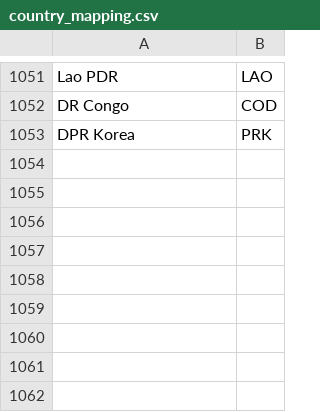
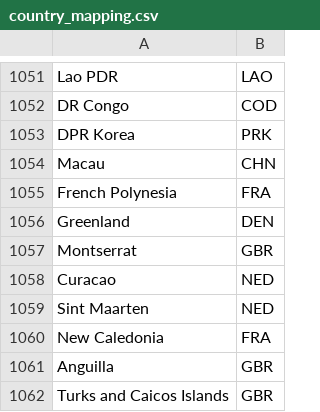
Before and after one commit to wyqmath/MCM-ICM2025, a CSV file: country_mapping.csv, drawn as a sheet; only a part is shown, gaps mark what is left out; the diff names each change by its address in the sheet, - before the commit and + after, or states it on an @@ line.

```diff
--- a/country_mapping.csv
+++ b/country_mapping.csv
+row 1054: Macau | CHN
+row 1055: French Polynesia | FRA
+row 1056: Greenland | DEN
+row 1057: Montserrat | GBR
+row 1058: Curacao | NED
+row 1059: Sint Maarten | NED
+row 1060: New Caledonia | FRA
+row 1061: Anguilla | GBR
+row 1062: Turks and Caicos Islands | GBR
```
Also changed, not shown: summerOly_athletes_sample.csv, 14 other files.
